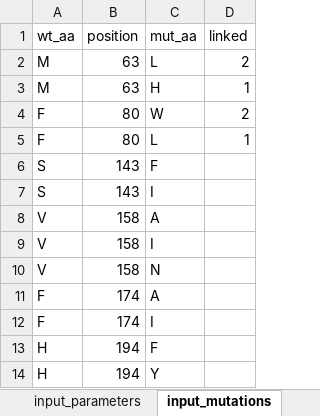
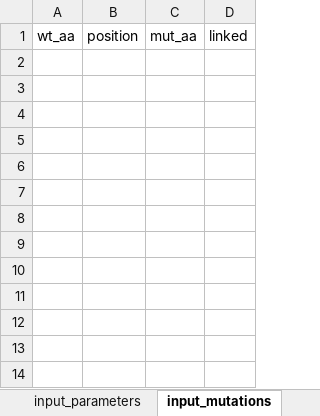
Before and after one commit to Bayer-Group/SeqTeleporter, an Excel workbook: demo/input.xlsx, sheet input_mutations, drawn as a sheet; values as stored, in another font and other column widths than the file's, no borders; the diff names each change by its address in the sheet, - before the commit and + after, or states it on an @@ line.

```diff
--- a/demo/input.xlsx (sheet input_mutations)
+++ b/demo/input.xlsx (sheet input_mutations)
-row 2: M | 63 | L | 2
-row 3: M | 63 | H | 1
-row 4: F | 80 | W | 2
-row 5: F | 80 | L | 1
-row 6: S | 143 | F
-row 7: S | 143 | I
-row 8: V | 158 | A
-row 9: V | 158 | I
-row 10: V | 158 | N
-row 11: F | 174 | A
-row 12: F | 174 | I
-row 13: H | 194 | F
-row 14: H | 194 | Y
```
Also changed, not shown: sheet input_parameters, demo/input_template.xlsx, 21 other files.
